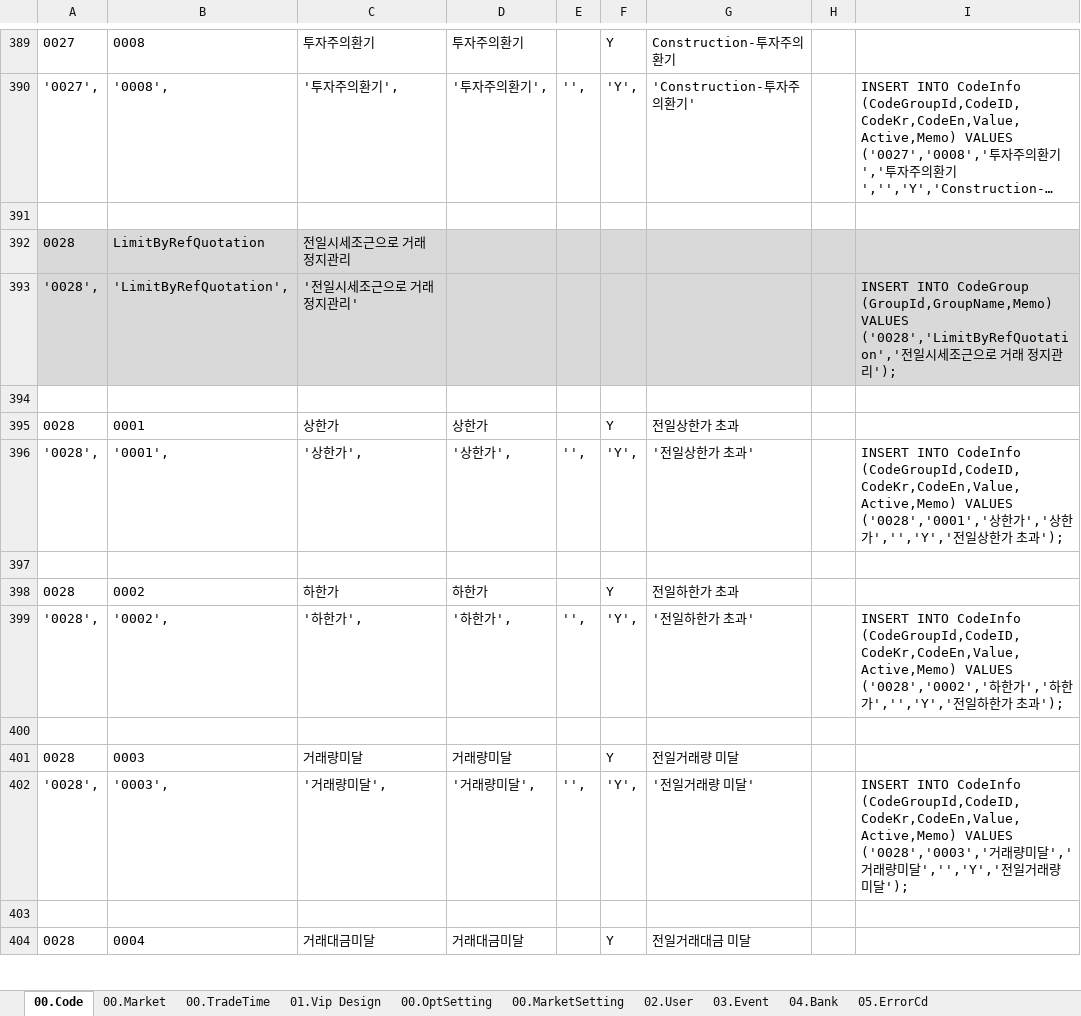
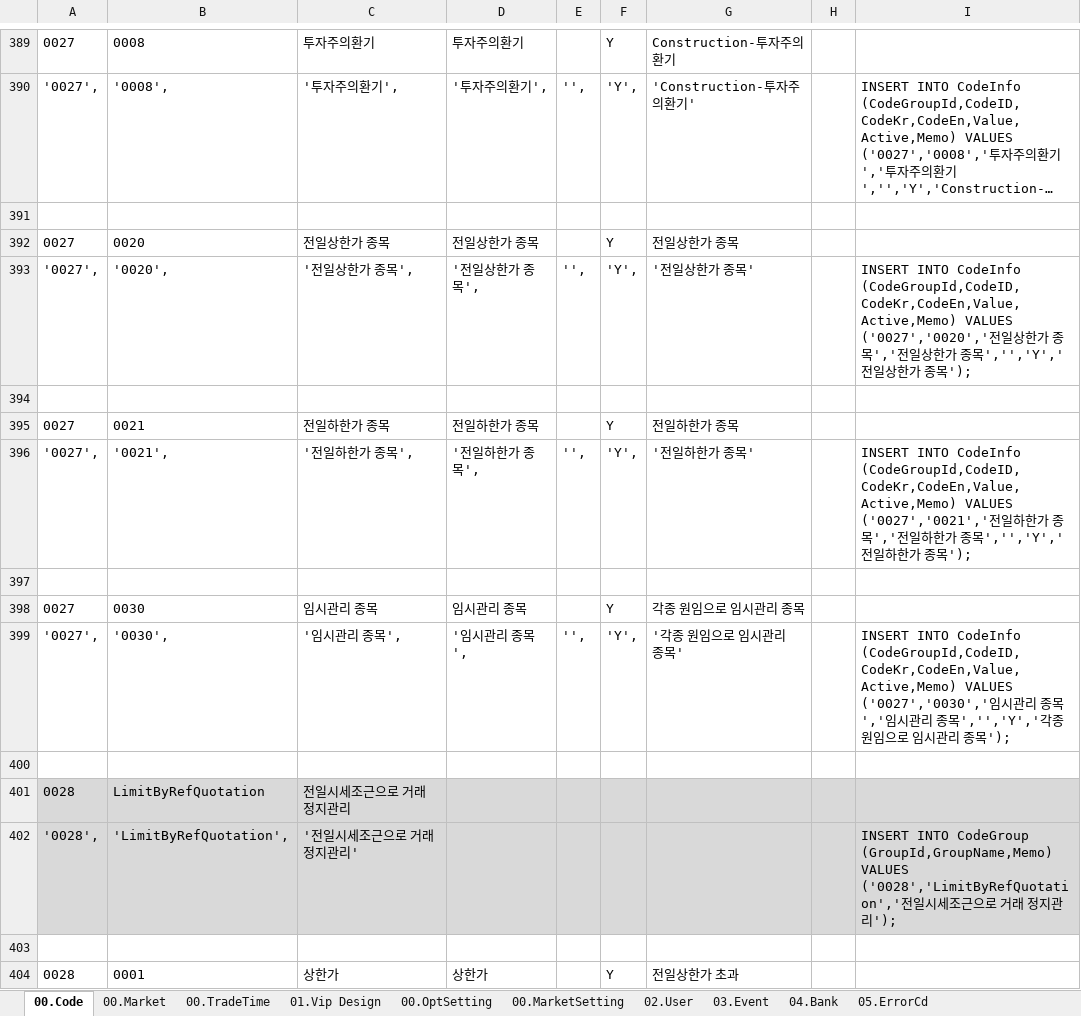
Before and after one commit to kylellbd/templates, an Excel workbook: sample/SQL.xlsx, sheet 00.Code, drawn as a sheet; only a part is shown, gaps mark what is left out; the shorter side is filled out with more unchanged rows; long unchanged cells end in …; values as stored, in another font and other column widths than the file's, no borders; the diff names each change by its address in the sheet, - before the commit and + after, or states it on an @@ line.

```diff
--- a/sample/SQL.xlsx (sheet 00.Code)
+++ b/sample/SQL.xlsx (sheet 00.Code)
+row 392: 0027 | 0020 | 전일상한가 종목 | 전일상한가 종목 |  | Y | 전일상한가 종목
+row 393: '0027', | '0020', | '전일상한가 종목', | '전일상한가 종목', | '', | 'Y', | '전일상한가 종목' |  | INSERT INTO CodeInfo (CodeGroupId,CodeID,CodeKr,CodeEn,Value,Active,Memo) VALUES ('0027','0020','전일상한가 종목','전일상한가 종목','','Y','전일상한가 종목');
+row 394: (empty)
+row 395: 0027 | 0021 | 전일하한가 종목 | 전일하한가 종목 |  | Y | 전일하한가 종목
+row 396: '0027', | '0021', | '전일하한가 종목', | '전일하한가 종목', | '', | 'Y', | '전일하한가 종목' |  | INSERT INTO CodeInfo (CodeGroupId,CodeID,CodeKr,CodeEn,Value,Active,Memo) VALUES ('0027','0021','전일하한가 종목','전일하한가 종목','','Y','전일하한가 종목');
+row 397: (empty)
+row 398: 0027 | 0030 | 임시관리 종목 | 임시관리 종목 |  | Y | 각종 원임으로 임시관리 종목
+row 399: '0027', | '0030', | '임시관리 종목', | '임시관리 종목', | '', | 'Y', | '각종 원임으로 임시관리 종목' |  | INSERT INTO CodeInfo (CodeGroupId,CodeID,CodeKr,CodeEn,Value,Active,Memo) VALUES ('0027','0030','임시관리 종목','임시관리 종목','','Y','각종 원임으로 임시관리 종목');
+row 400: (empty)
```
Also changed, not shown: sheet 00.MarketSetting, formulas that keep their value, 7 other files.
